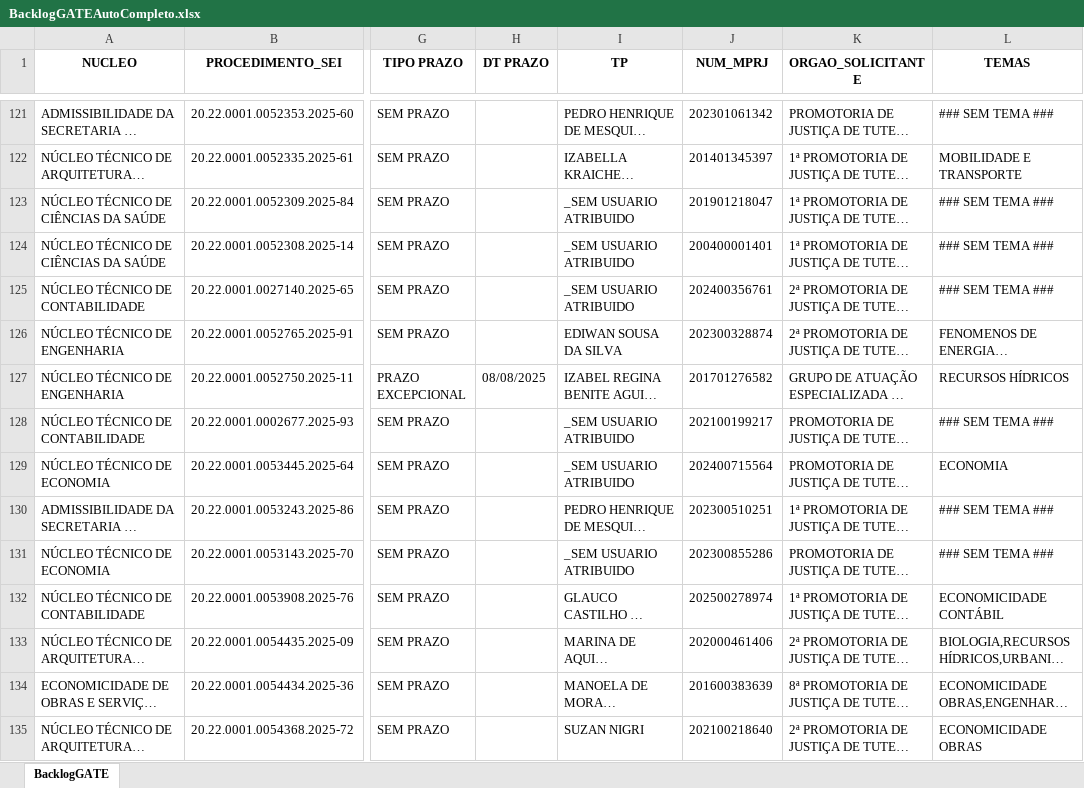
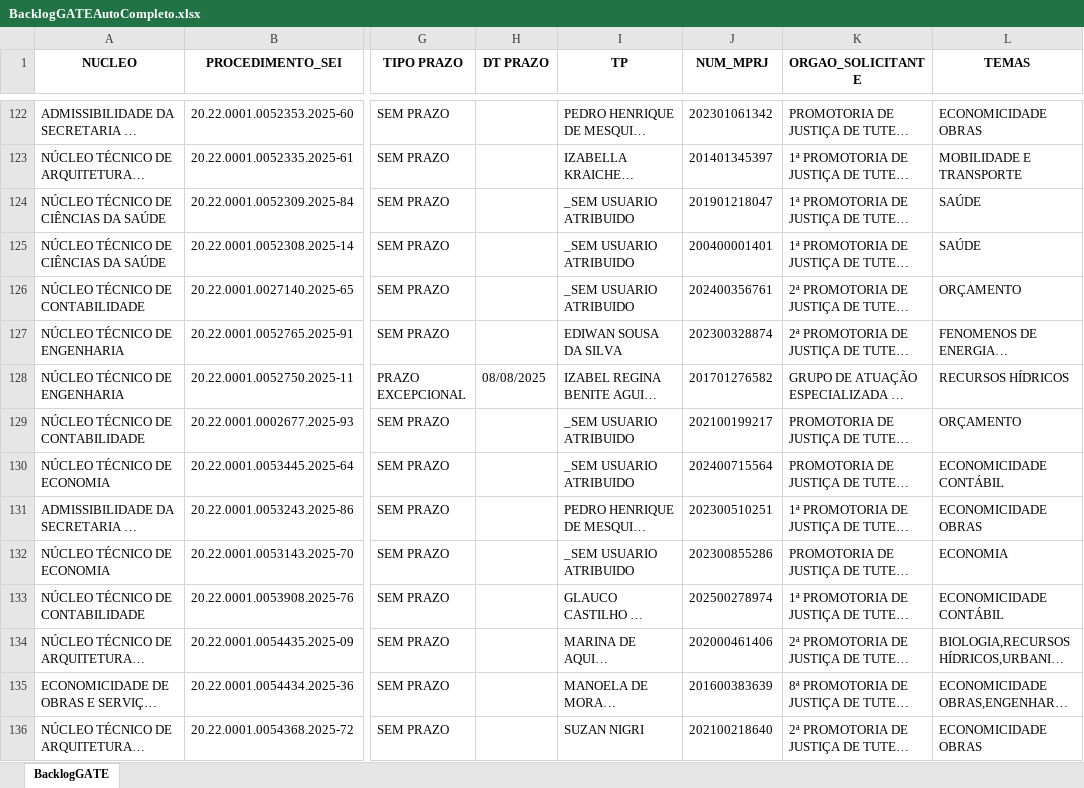
Before and after one commit to pedropaixaomprj/backlog-GATE, an Excel workbook: BacklogGATEAutoCompleto.xlsx, sheet BacklogGATE, drawn as a sheet; only a part is shown, gaps mark what is left out; long unchanged cells end in …; values as stored, in another font and other column widths than the file's, no borders; addresses are those after the commit; the diff covers the shown part only; the diff names each change by its address in the sheet, - before the commit and + after, or states it on an @@ line.

```diff
--- a/BacklogGATEAutoCompleto.xlsx (sheet BacklogGATE)
+++ b/BacklogGATEAutoCompleto.xlsx (sheet BacklogGATE)
-L122 (TEMAS): ### SEM TEMA ###
+L122 (TEMAS): ECONOMICIDADE OBRAS
-L124:L125 (TEMAS): ### SEM TEMA ###
+L124:L125 (TEMAS): SAÚDE
-L126 (TEMAS): ### SEM TEMA ###
+L126 (TEMAS): ORÇAMENTO
-L129 (TEMAS): ### SEM TEMA ###
+L129 (TEMAS): ORÇAMENTO
-L130 (TEMAS): ECONOMIA
+L130 (TEMAS): ECONOMICIDADE CONTÁBIL
-L131 (TEMAS): ### SEM TEMA ###
+L131 (TEMAS): ECONOMICIDADE OBRAS
-L132 (TEMAS): ### SEM TEMA ###
+L132 (TEMAS): ECONOMIA
```
Also changed, not shown: 2 added rows, 3 removed rows and 478 edited cells elsewhere in this sheet, SaidaSemITGATEAutoCompleto.xlsx, 1 other file.
